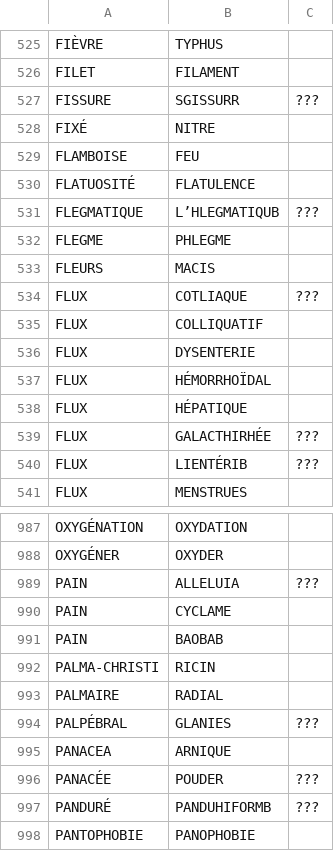
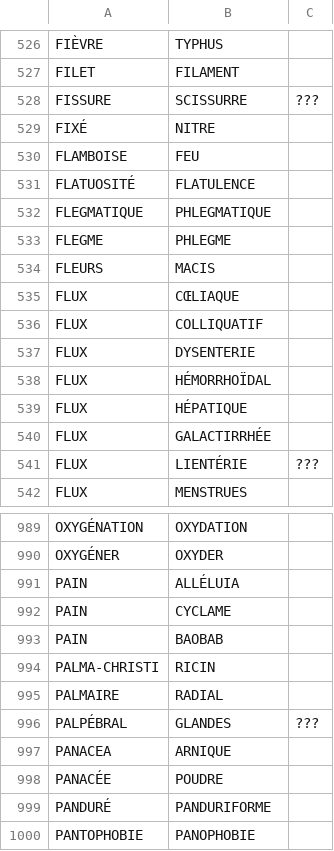
Before and after one commit to biusante/medict-xml, a TSV file: exports/begin_renvois.tsv, drawn as a sheet; only a part is shown, gaps mark what is left out; the diff covers the shown part only.

```diff
--- a/exports/begin_renvois.tsv
+++ b/exports/begin_renvois.tsv
@@ -526,3 +527,3 @@ FIÈVRE	TYPHUS
 FILET	FILAMENT	
-FISSURE	SGISSURR	???
+FISSURE	SCISSURRE	???
 FIXÉ	NITRE	
@@ -530,6 +531,6 @@ FLAMBOISE	FEU
 FLATUOSITÉ	FLATULENCE	
-FLEGMATIQUE	L’HLEGMATIQUB	???
+FLEGMATIQUE	PHLEGMATIQUE	
 FLEGME	PHLEGME	
 FLEURS	MACIS	
-FLUX	COTLIAQUE	???
+FLUX	CŒLIAQUE	
 FLUX	COLLIQUATIF	
@@ -538,4 +539,4 @@ FLUX	HÉMORRHOÏDAL
 FLUX	HÉPATIQUE	
-FLUX	GALACTHIRHÉE	???
-FLUX	LIENTÉRIB	???
+FLUX	GALACTIRRHÉE	
+FLUX	LIENTÉRIE	???
 FLUX	MENSTRUES	
@@ -988,3 +990,3 @@ OXYGÉNATION	OXYDATION
 OXYGÉNER	OXYDER	
-PAIN	ALLELUIA	???
+PAIN	ALLÉLUIA	
 PAIN	CYCLAME	
@@ -993,6 +995,6 @@ PALMA-CHRISTI	RICIN
 PALMAIRE	RADIAL	
-PALPÉBRAL	GLANIES	???
+PALPÉBRAL	GLANDES	???
 PANACEA	ARNIQUE	
-PANACÉE	POUDER	???
-PANDURÉ	PANDUHIFORMB	???
+PANACÉE	POUDRE	
+PANDURÉ	PANDURIFORME	
 PANTOPHOBIE	PANOPHOBIE	
```
Also changed, not shown: 3 added rows and 151 edited cells elsewhere in this file, 1 other file.
